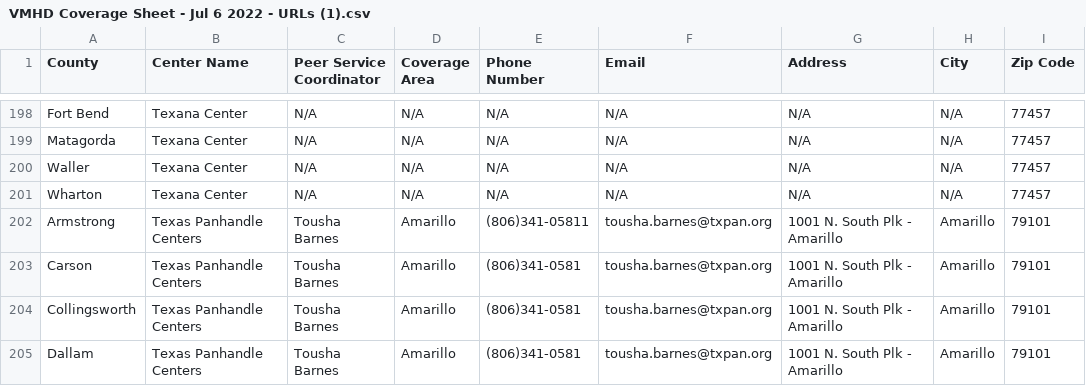
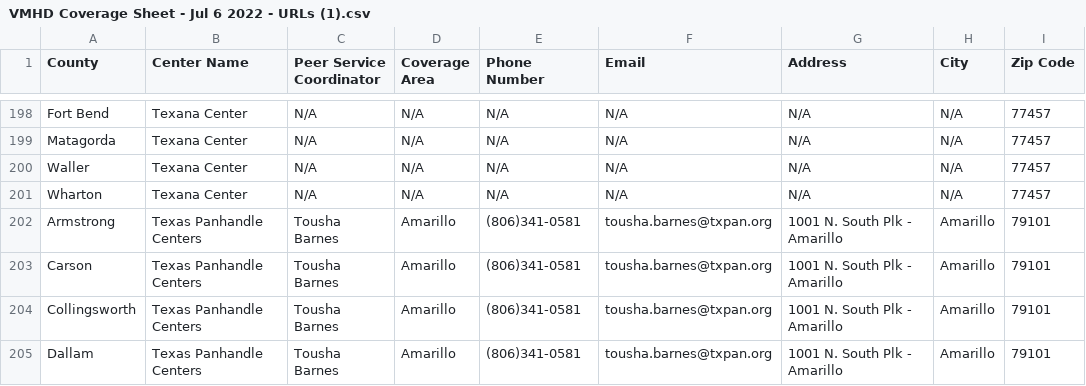
Before and after one commit to YoodleLLC/find-your-psc, a CSV file: data/VMHD Coverage Sheet - Jul 6 2022 - URLs (1).csv, drawn as a sheet; only a part is shown, gaps mark what is left out; the diff names each change by its address in the sheet, - before the commit and + after, or states it on an @@ line.

Commit message:
Update VMHD Coverage Sheet - Jul 6 2022 - URLs (1).csv

```diff
--- a/data/VMHD Coverage Sheet - Jul 6 2022 - URLs (1).csv
+++ b/data/VMHD Coverage Sheet - Jul 6 2022 - URLs (1).csv
-E202 (Phone Number): (806)341-05811
+E202 (Phone Number): (806)341-0581
```
